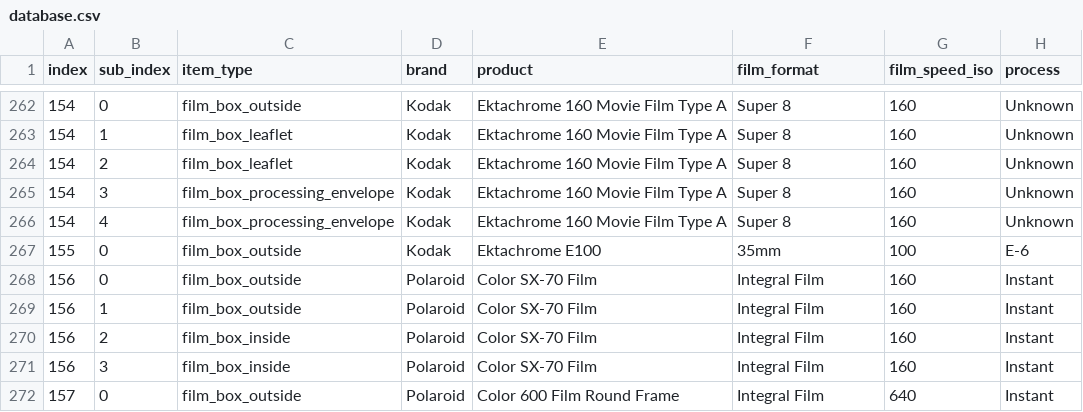
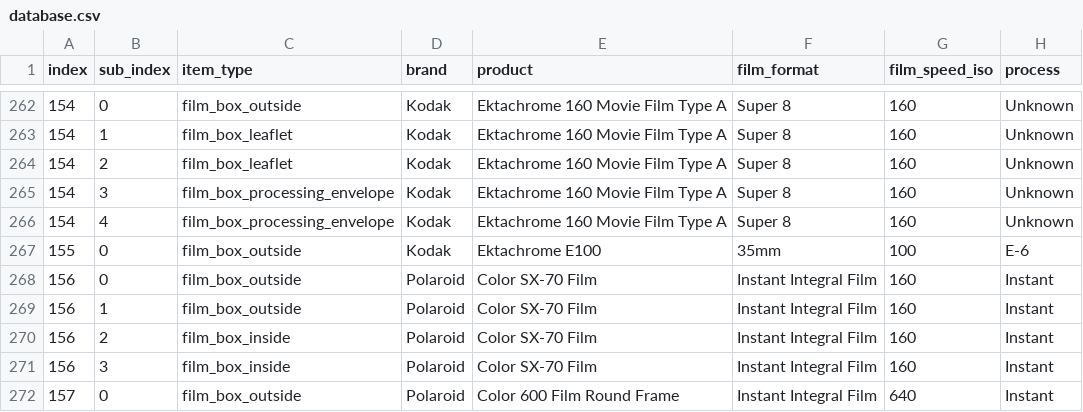
Before and after one commit to dekuNukem/Film-Packaging, a CSV file: film_packaging/database.csv, drawn as a sheet; only a part is shown, gaps mark what is left out; the diff covers the shown part only; the diff names each change by its address in the sheet, - before the commit and + after, or states it on an @@ line.

```diff
--- a/film_packaging/database.csv
+++ b/film_packaging/database.csv
-F268:F272 (film_format): Integral Film
+F268:F272 (film_format): Instant Integral Film
```
Also changed, not shown: 5 added rows and 45 edited cells elsewhere in this file, 17 other files.
